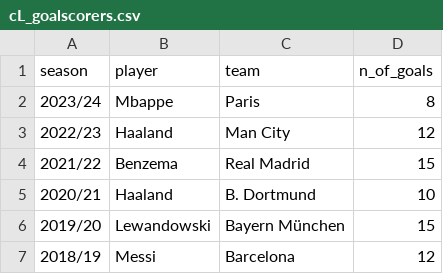
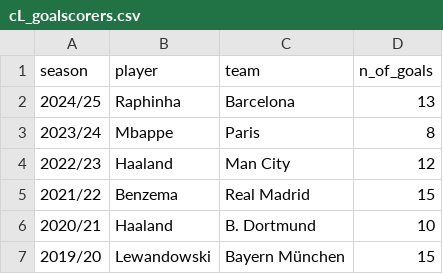
Before and after one commit to gungorMetehan/uefa, a CSV file: datasets/cL_goalscorers.csv, drawn as a sheet; only a part is shown; the shorter side is filled out with more unchanged rows; the diff names each change by its address in the sheet, - before the commit and + after, or states it on an @@ line.

Commit message:
Add new season data for 2024/25 goalscorers

```diff
--- a/datasets/cL_goalscorers.csv
+++ b/datasets/cL_goalscorers.csv
+row 2: 2024/25 | Raphinha | Barcelona | 13
```
